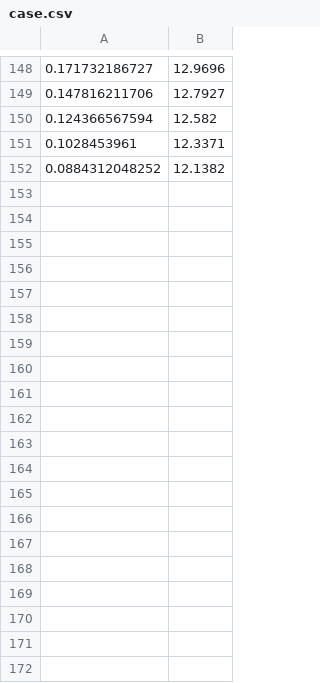
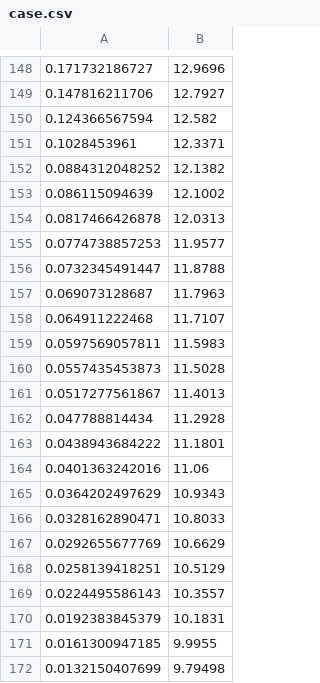
Before and after one commit to by-student-2017/pyGAPS-python3.7-template, a CSV file: case.csv, drawn as a sheet; only a part is shown, gaps mark what is left out; the diff covers the shown part only; the diff names each change by its address in the sheet, - before the commit and + after, or states it on an @@ line.

Commit message:
windows 10

```diff
--- a/case.csv
+++ b/case.csv
+row 153: 0.086115094639 | 12.1002
+row 154: 0.0817466426878 | 12.0313
+row 155: 0.0774738857253 | 11.9577
+row 156: 0.0732345491447 | 11.8788
+row 157: 0.069073128687 | 11.7963
+row 158: 0.064911222468 | 11.7107
+row 159: 0.0597569057811 | 11.5983
+row 160: 0.0557435453873 | 11.5028
+row 161: 0.0517277561867 | 11.4013
+row 162: 0.047788814434 | 11.2928
+row 163: 0.0438943684222 | 11.1801
+row 164: 0.0401363242016 | 11.06
+row 165: 0.0364202497629 | 10.9343
+row 166: 0.0328162890471 | 10.8033
+row 167: 0.0292655677769 | 10.6629
+row 168: 0.0258139418251 | 10.5129
+row 169: 0.0224495586143 | 10.3557
+row 170: 0.0192383845379 | 10.1831
+row 171: 0.0161300947185 | 9.9955
+row 172: 0.0132150407699 | 9.79498
```
Also changed, not shown: 21 added rows elsewhere in this file.
